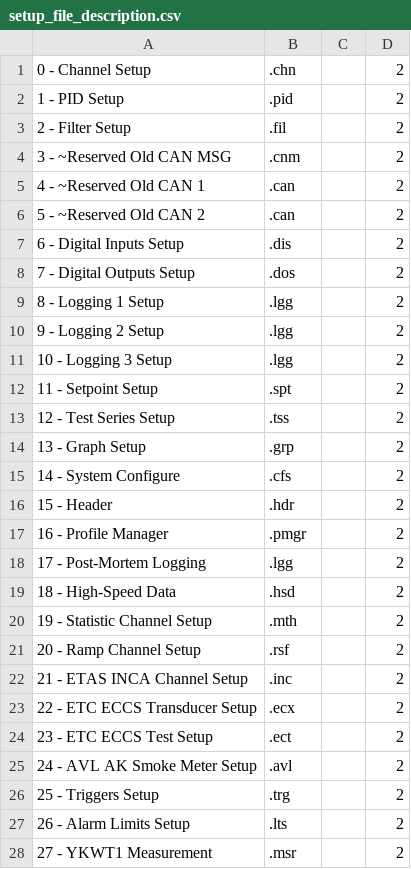
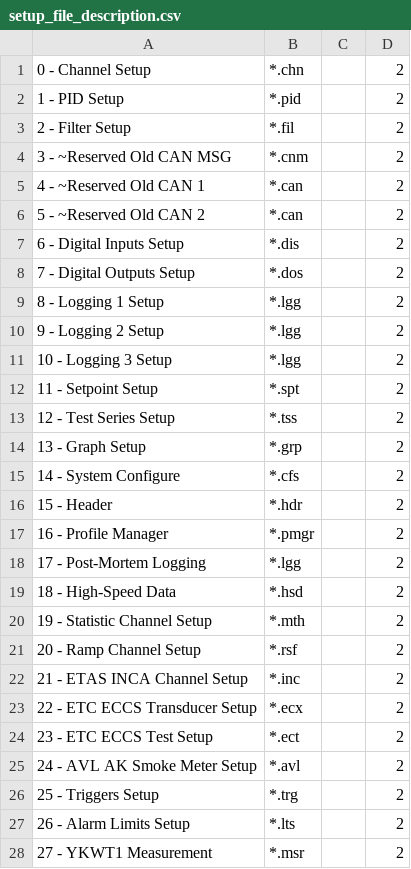
Before and after one commit to ngocminhdao88/REPS_Master_Setup_Migration, a CSV file: setup_file_description.csv, drawn as a sheet; only a part is shown; the diff covers the shown part only.

Commit message:
Qt client: double clicks to open a dialog to select setup file. Right click to delete it

```diff
--- a/setup_file_description.csv
+++ b/setup_file_description.csv
@@ -1,28 +1,28 @@
-0 - Channel Setup,.chn,,2
-1 - PID Setup,.pid,,2
-2 - Filter Setup,.fil,,2
-3 - ~Reserved Old CAN MSG,.cnm,,2
-4 - ~Reserved Old CAN 1,.can,,2
-5 - ~Reserved Old CAN 2,.can,,2
-6 - Digital Inputs Setup,.dis,,2
-7 - Digital Outputs Setup,.dos,,2
-8 - Logging 1 Setup,.lgg,,2
-9 - Logging 2 Setup,.lgg,,2
-10 - Logging 3 Setup,.lgg,,2
-11 - Setpoint Setup,.spt,,2
-12 - Test Series Setup,.tss,,2
-13 - Graph Setup,.grp,,2
-14 - System Configure,.cfs,,2
-15 - Header,.hdr,,2
-16 - Profile Manager,.pmgr,,2
-17 - Post-Mortem Logging,.lgg,,2
-18 - High-Speed Data,.hsd,,2
-19 - Statistic Channel Setup,.mth,,2
-20 - Ramp Channel Setup,.rsf,,2
-21 - ETAS INCA Channel Setup,.inc,,2
-22 - ETC ECCS Transducer Setup,.ecx,,2
-23 - ETC ECCS Test Setup,.ect,,2
-24 - AVL AK Smoke Meter Setup,.avl,,2
-25 - Triggers Setup,.trg,,2
-26 - Alarm Limits Setup,.lts,,2
-27 - YKWT1 Measurement,.msr,,2
+0 - Channel Setup,*.chn,,2
+1 - PID Setup,*.pid,,2
+2 - Filter Setup,*.fil,,2
+3 - ~Reserved Old CAN MSG,*.cnm,,2
+4 - ~Reserved Old CAN 1,*.can,,2
+5 - ~Reserved Old CAN 2,*.can,,2
+6 - Digital Inputs Setup,*.dis,,2
+7 - Digital Outputs Setup,*.dos,,2
+8 - Logging 1 Setup,*.lgg,,2
+9 - Logging 2 Setup,*.lgg,,2
+10 - Logging 3 Setup,*.lgg,,2
+11 - Setpoint Setup,*.spt,,2
+12 - Test Series Setup,*.tss,,2
+13 - Graph Setup,*.grp,,2
+14 - System Configure,*.cfs,,2
+15 - Header,*.hdr,,2
+16 - Profile Manager,*.pmgr,,2
+17 - Post-Mortem Logging,*.lgg,,2
+18 - High-Speed Data,*.hsd,,2
+19 - Statistic Channel Setup,*.mth,,2
+20 - Ramp Channel Setup,*.rsf,,2
+21 - ETAS INCA Channel Setup,*.inc,,2
+22 - ETC ECCS Transducer Setup,*.ecx,,2
+23 - ETC ECCS Test Setup,*.ect,,2
+24 - AVL AK Smoke Meter Setup,*.avl,,2
+25 - Triggers Setup,*.trg,,2
+26 - Alarm Limits Setup,*.lts,,2
+27 - YKWT1 Measurement,*.msr,,2
```
Also changed, not shown: 46 edited cells elsewhere in this file, 11 other files.
